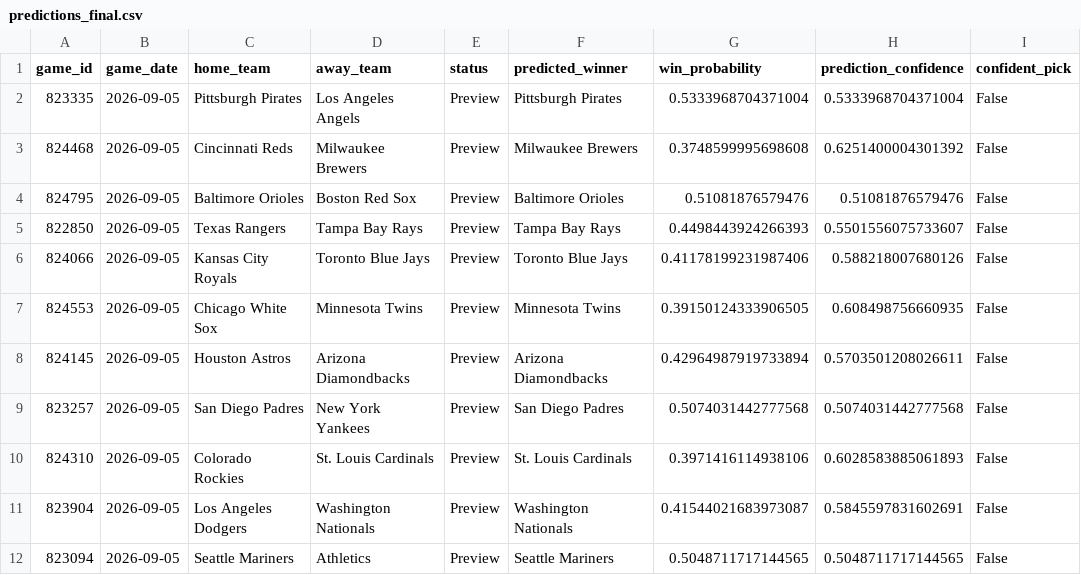
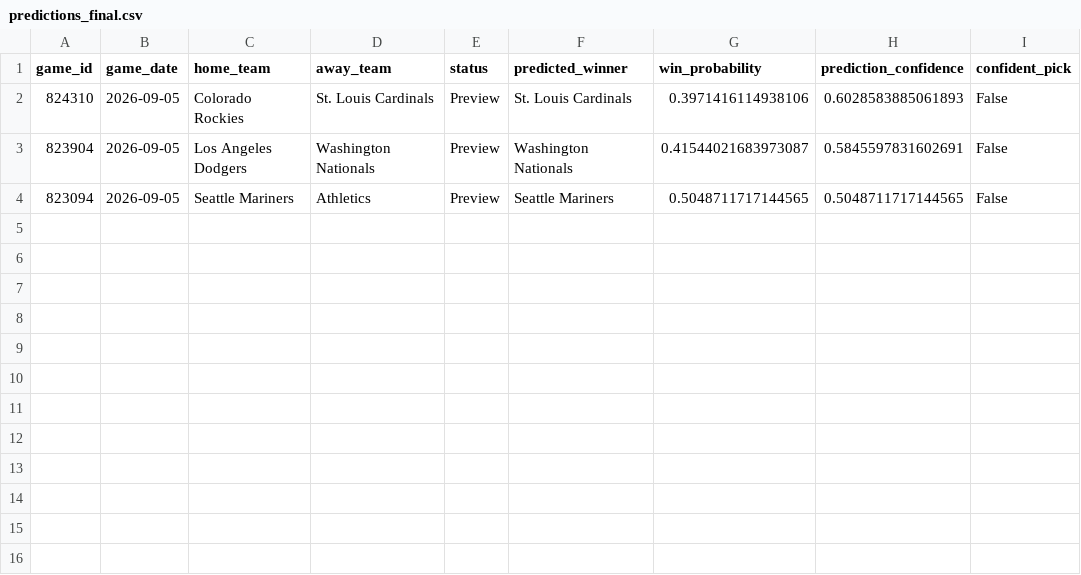
Before and after one commit to ByteLogic214/MLB-2026-Predictions, a CSV file: data/processed/predictions_final.csv, drawn as a sheet.

Commit message:
Predictions update [skip ci]

```diff
--- a/data/processed/predictions_final.csv
+++ b/data/processed/predictions_final.csv
@@ -1,10 +1,2 @@
 game_id,game_date,home_team,away_team,status,predicted_winner,win_probability,prediction_confidence,confident_pick
-823335,2026-09-05,Pittsburgh Pirates,Los Angeles Angels,Preview,Pittsburgh Pirates,0.5333968704371004,0.5333968704371004,False
-824468,2026-09-05,Cincinnati Reds,Milwaukee Brewers,Preview,Milwaukee Brewers,0.3748599995698608,0.6251400004301392,False
-824795,2026-09-05,Baltimore Orioles,Boston Red Sox,Preview,Baltimore Orioles,0.51081876579476,0.51081876579476,False
-822850,2026-09-05,Texas Rangers,Tampa Bay Rays,Preview,Tampa Bay Rays,0.4498443924266393,0.5501556075733607,False
-824066,2026-09-05,Kansas City Royals,Toronto Blue Jays,Preview,Toronto Blue Jays,0.41178199231987406,0.588218007680126,False
-824553,2026-09-05,Chicago White Sox,Minnesota Twins,Preview,Minnesota Twins,0.39150124333906505,0.608498756660935,False
-824145,2026-09-05,Houston Astros,Arizona Diamondbacks,Preview,Arizona Diamondbacks,0.42964987919733894,0.5703501208026611,False
-823257,2026-09-05,San Diego Padres,New York Yankees,Preview,San Diego Padres,0.5074031442777568,0.5074031442777568,False
 824310,2026-09-05,Colorado Rockies,St. Louis Cardinals,Preview,St. Louis Cardinals,0.3971416114938106,0.6028583885061893,False
```
